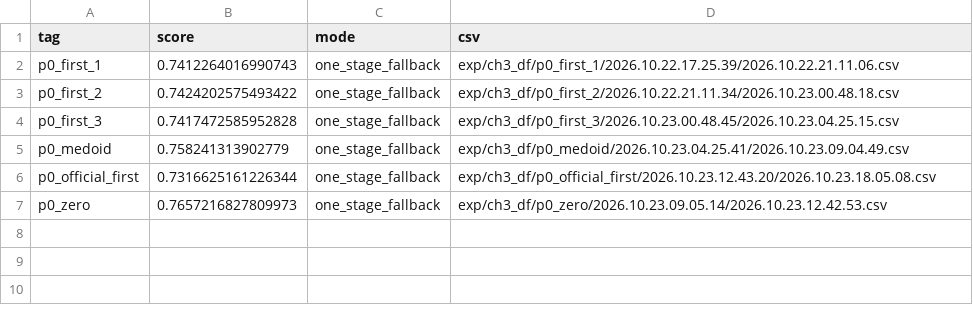
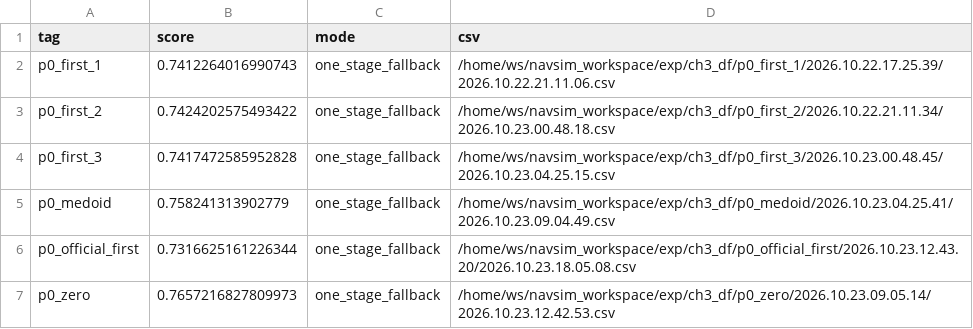
Before and after one commit to Jacky-chen-sir/sj-1, a CSV file: scripts/dp/runs/ch3_df_model/summary_phase0.csv, drawn as a sheet.

Commit message:
data(thesis): 入库第五章锁档实验汇总与论文图

```diff
--- a/scripts/dp/runs/ch3_df_model/summary_phase0.csv
+++ b/scripts/dp/runs/ch3_df_model/summary_phase0.csv
@@ -1,7 +1,7 @@
 tag,score,mode,csv
-p0_first_1,0.7412264016990743,one_stage_fallback,exp/ch3_df/p0_first_1/2026.10.22.17.25.39/2026.10.22.21.11.06.csv
-p0_first_2,0.7424202575493422,one_stage_fallback,exp/ch3_df/p0_first_2/2026.10.22.21.11.34/2026.10.23.00.48.18.csv
-p0_first_3,0.7417472585952828,one_stage_fallback,exp/ch3_df/p0_first_3/2026.10.23.00.48.45/2026.10.23.04.25.15.csv
-p0_medoid,0.758241313902779,one_stage_fallback,exp/ch3_df/p0_medoid/2026.10.23.04.25.41/2026.10.23.09.04.49.csv
-p0_official_first,0.7316625161226344,one_stage_fallback,exp/ch3_df/p0_official_first/2026.10.23.12.43.20/2026.10.23.18.05.08.csv
-p0_zero,0.7657216827809973,one_stage_fallback,exp/ch3_df/p0_zero/2026.10.23.09.05.14/2026.10.23.12.42.53.csv
+p0_first_1,0.7412264016990743,one_stage_fallback,/home/ws/navsim_workspace/exp/ch3_df/p0_first_1/2026.10.22.17.25.39/2026.10.22.21.11.06.csv
+p0_first_2,0.7424202575493422,one_stage_fallback,/home/ws/navsim_workspace/exp/ch3_df/p0_first_2/2026.10.22.21.11.34/2026.10.23.00.48.18.csv
+p0_first_3,0.7417472585952828,one_stage_fallback,/home/ws/navsim_workspace/exp/ch3_df/p0_first_3/2026.10.23.00.48.45/2026.10.23.04.25.15.csv
+p0_medoid,0.758241313902779,one_stage_fallback,/home/ws/navsim_workspace/exp/ch3_df/p0_medoid/2026.10.23.04.25.41/2026.10.23.09.04.49.csv
+p0_official_first,0.7316625161226344,one_stage_fallback,/home/ws/navsim_workspace/exp/ch3_df/p0_official_first/2026.10.23.12.43.20/2026.10.23.18.05.08.csv
+p0_zero,0.7657216827809973,one_stage_fallback,/home/ws/navsim_workspace/exp/ch3_df/p0_zero/2026.10.23.09.05.14/2026.10.23.12.42.53.csv
```
Also changed, not shown: 47 other files.
